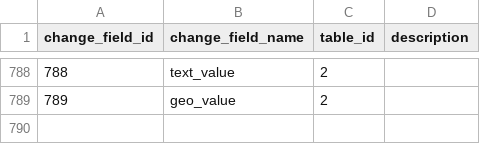
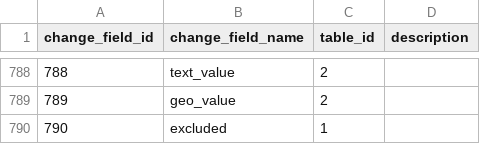
Before and after one commit to zukunft/zukunft.com, a CSV file: src/main/resources/db_code_links/change_fields.csv, drawn as a sheet; only a part is shown, gaps mark what is left out.

```diff
--- a/src/main/resources/db_code_links/change_fields.csv
+++ b/src/main/resources/db_code_links/change_fields.csv
@@ -789 +789,2 @@ change_field_id,change_field_name,table_id,description
 789,geo_value,2,
+790,excluded,1,
```
Also changed, not shown: 5 other files.
